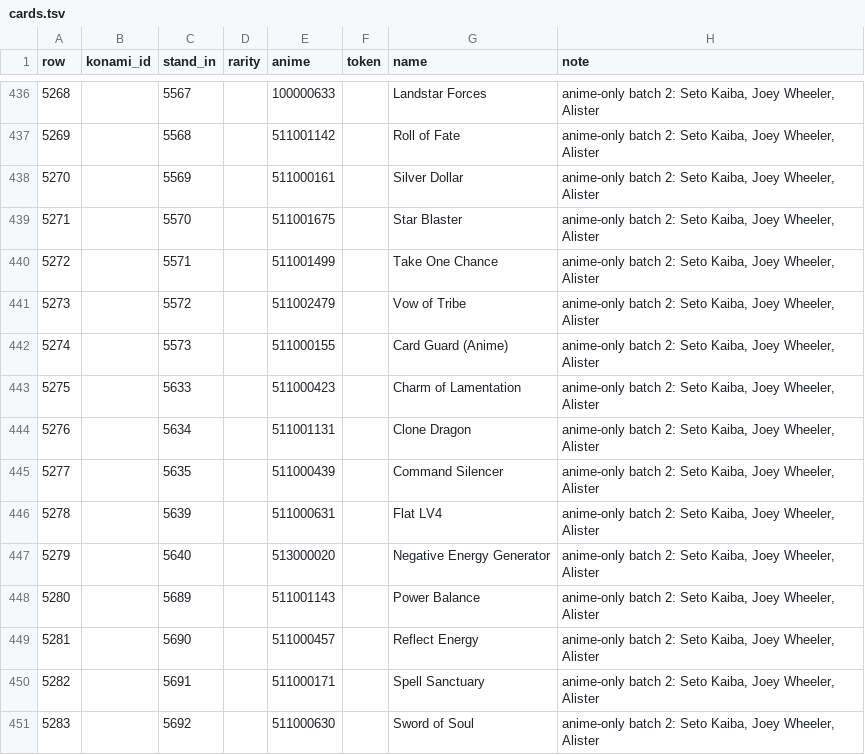
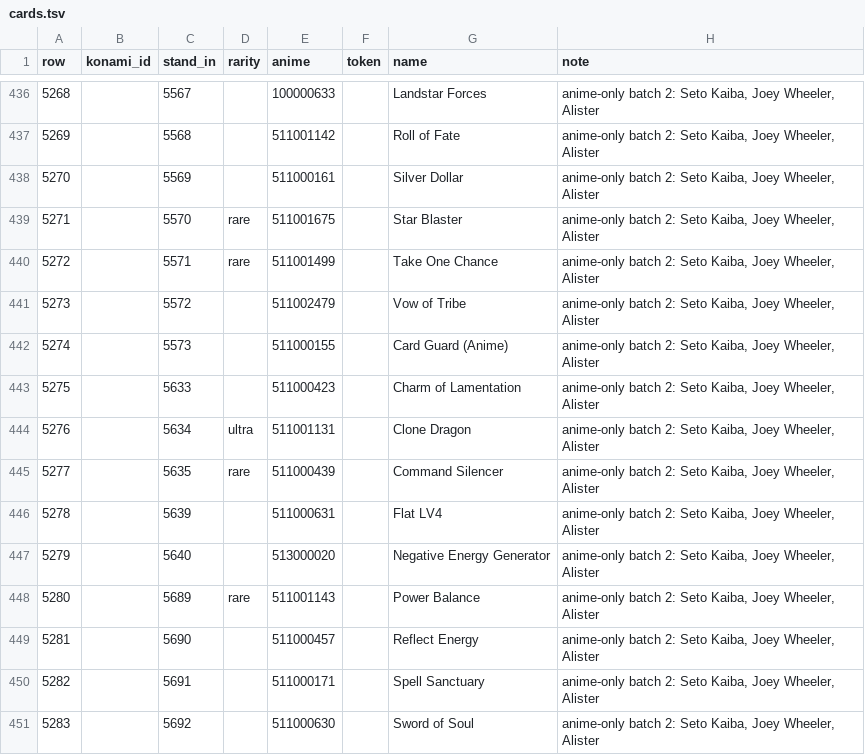
Before and after one commit to usersina/yo3-revival, a TSV file: engine/added/cards.tsv, drawn as a sheet; only a part is shown, gaps mark what is left out; the diff covers the shown part only.

```diff
--- a/engine/added/cards.tsv
+++ b/engine/added/cards.tsv
@@ -438,4 +438,4 @@ row	konami_id	stand_in	rarity	anime	token	name	note
 5270		5569		511000161		Silver Dollar	anime-only batch 2: Seto Kaiba, Joey Wheeler, Alister
-5271		5570		511001675		Star Blaster	anime-only batch 2: Seto Kaiba, Joey Wheeler, Alister
-5272		5571		511001499		Take One Chance	anime-only batch 2: Seto Kaiba, Joey Wheeler, Alister
+5271		5570	rare	511001675		Star Blaster	anime-only batch 2: Seto Kaiba, Joey Wheeler, Alister
+5272		5571	rare	511001499		Take One Chance	anime-only batch 2: Seto Kaiba, Joey Wheeler, Alister
 5273		5572		511002479		Vow of Tribe	anime-only batch 2: Seto Kaiba, Joey Wheeler, Alister
@@ -443,7 +443,7 @@ row	konami_id	stand_in	rarity	anime	token	name	note
 5275		5633		511000423		Charm of Lamentation	anime-only batch 2: Seto Kaiba, Joey Wheeler, Alister
-5276		5634		511001131		Clone Dragon	anime-only batch 2: Seto Kaiba, Joey Wheeler, Alister
-5277		5635		511000439		Command Silencer	anime-only batch 2: Seto Kaiba, Joey Wheeler, Alister
+5276		5634	ultra	511001131		Clone Dragon	anime-only batch 2: Seto Kaiba, Joey Wheeler, Alister
+5277		5635	rare	511000439		Command Silencer	anime-only batch 2: Seto Kaiba, Joey Wheeler, Alister
 5278		5639		511000631		Flat LV4	anime-only batch 2: Seto Kaiba, Joey Wheeler, Alister
 5279		5640		513000020		Negative Energy Generator	anime-only batch 2: Seto Kaiba, Joey Wheeler, Alister
-5280		5689		511001143		Power Balance	anime-only batch 2: Seto Kaiba, Joey Wheeler, Alister
+5280		5689	rare	511001143		Power Balance	anime-only batch 2: Seto Kaiba, Joey Wheeler, Alister
 5281		5690		511000457		Reflect Energy	anime-only batch 2: Seto Kaiba, Joey Wheeler, Alister
```
Also changed, not shown: 45 edited cells elsewhere in this file, 2 other files.
